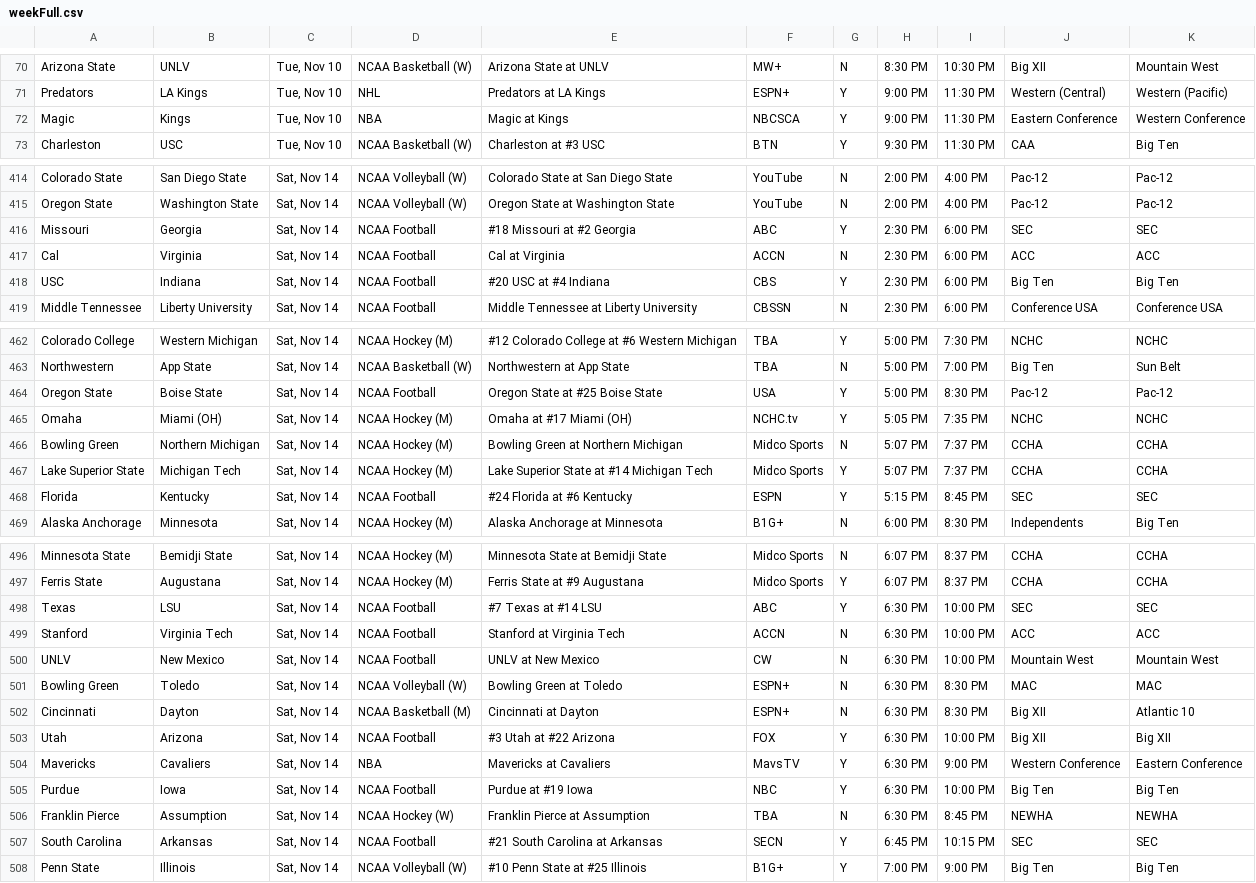
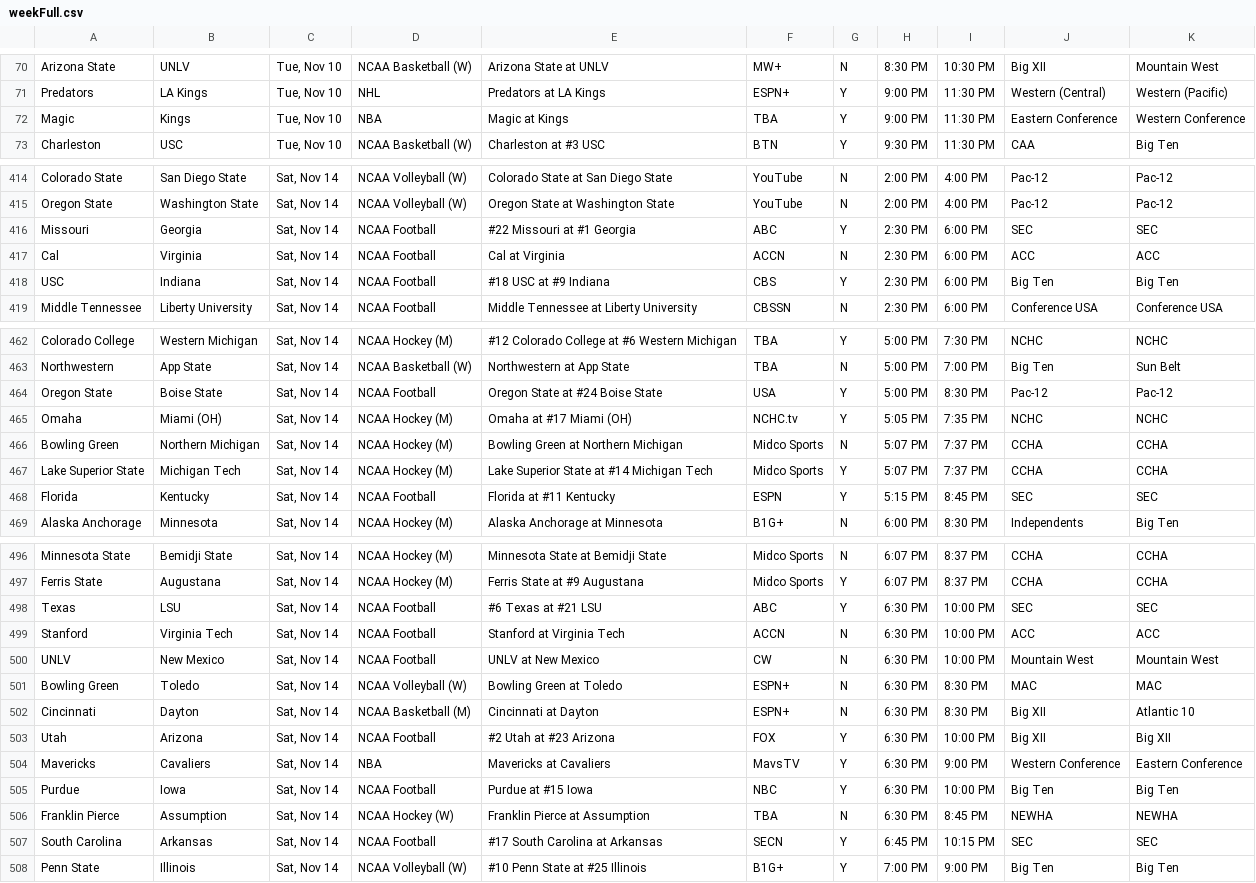
Before and after one commit to matthewkilleen0830/Sports-Viewing-Schedule, a CSV file: currentWeek/weekFull.csv, drawn as a sheet; only a part is shown, gaps mark what is left out; the diff covers the shown part only.

```diff
--- a/currentWeek/weekFull.csv
+++ b/currentWeek/weekFull.csv
@@ -71,3 +71,3 @@ Arizona State,UNLV,"Tue, Nov 10",NCAA Basketball (W),Arizona State at UNLV,MW+,N
 Predators,LA Kings,"Tue, Nov 10",NHL,Predators at LA Kings,ESPN+,Y,9:00 PM,11:30 PM,Western (Central),Western (Pacific)
-Magic,Kings,"Tue, Nov 10",NBA,Magic at Kings,NBCSCA,Y,9:00 PM,11:30 PM,Eastern Conference,Western Conference
+Magic,Kings,"Tue, Nov 10",NBA,Magic at Kings,TBA,Y,9:00 PM,11:30 PM,Eastern Conference,Western Conference
 Charleston,USC,"Tue, Nov 10",NCAA Basketball (W),Charleston at #3 USC,BTN,Y,9:30 PM,11:30 PM,CAA,Big Ten
@@ -415,5 +415,5 @@ Colorado State,San Diego State,"Sat, Nov 14",NCAA Volleyball (W),Colorado State
 Oregon State,Washington State,"Sat, Nov 14",NCAA Volleyball (W),Oregon State at Washington State,YouTube,N,2:00 PM,4:00 PM,Pac-12,Pac-12
-Missouri,Georgia,"Sat, Nov 14",NCAA Football,#18 Missouri at #2 Georgia,ABC,Y,2:30 PM,6:00 PM,SEC,SEC
+Missouri,Georgia,"Sat, Nov 14",NCAA Football,#22 Missouri at #1 Georgia,ABC,Y,2:30 PM,6:00 PM,SEC,SEC
 Cal,Virginia,"Sat, Nov 14",NCAA Football,Cal at Virginia,ACCN,N,2:30 PM,6:00 PM,ACC,ACC
-USC,Indiana,"Sat, Nov 14",NCAA Football,#20 USC at #4 Indiana,CBS,Y,2:30 PM,6:00 PM,Big Ten,Big Ten
+USC,Indiana,"Sat, Nov 14",NCAA Football,#18 USC at #9 Indiana,CBS,Y,2:30 PM,6:00 PM,Big Ten,Big Ten
 Middle Tennessee,Liberty University,"Sat, Nov 14",NCAA Football,Middle Tennessee at Liberty University,CBSSN,N,2:30 PM,6:00 PM,Conference USA,Conference USA
@@ -463,3 +463,3 @@ Colorado College,Western Michigan,"Sat, Nov 14",NCAA Hockey (M),#12 Colorado Col
 Northwestern,App State,"Sat, Nov 14",NCAA Basketball (W),Northwestern at App State,TBA,N,5:00 PM,7:00 PM,Big Ten,Sun Belt
-Oregon State,Boise State,"Sat, Nov 14",NCAA Football,Oregon State at #25 Boise State,USA,Y,5:00 PM,8:30 PM,Pac-12,Pac-12
+Oregon State,Boise State,"Sat, Nov 14",NCAA Football,Oregon State at #24 Boise State,USA,Y,5:00 PM,8:30 PM,Pac-12,Pac-12
 Omaha,Miami (OH),"Sat, Nov 14",NCAA Hockey (M),Omaha at #17 Miami (OH),NCHC.tv,Y,5:05 PM,7:35 PM,NCHC,NCHC
@@ -467,3 +467,3 @@ Bowling Green,Northern Michigan,"Sat, Nov 14",NCAA Hockey (M),Bowling Green at N
 Lake Superior State,Michigan Tech,"Sat, Nov 14",NCAA Hockey (M),Lake Superior State at #14 Michigan Tech,Midco Sports,Y,5:07 PM,7:37 PM,CCHA,CCHA
-Florida,Kentucky,"Sat, Nov 14",NCAA Football,#24 Florida at #6 Kentucky,ESPN,Y,5:15 PM,8:45 PM,SEC,SEC
+Florida,Kentucky,"Sat, Nov 14",NCAA Football,Florida at #11 Kentucky,ESPN,Y,5:15 PM,8:45 PM,SEC,SEC
 Alaska Anchorage,Minnesota,"Sat, Nov 14",NCAA Hockey (M),Alaska Anchorage at Minnesota,B1G+,N,6:00 PM,8:30 PM,Independents,Big Ten
@@ -497,3 +497,3 @@ Minnesota State,Bemidji State,"Sat, Nov 14",NCAA Hockey (M),Minnesota State at B
 Ferris State,Augustana,"Sat, Nov 14",NCAA Hockey (M),Ferris State at #9 Augustana,Midco Sports,Y,6:07 PM,8:37 PM,CCHA,CCHA
-Texas,LSU,"Sat, Nov 14",NCAA Football,#7 Texas at #14 LSU,ABC,Y,6:30 PM,10:00 PM,SEC,SEC
+Texas,LSU,"Sat, Nov 14",NCAA Football,#6 Texas at #21 LSU,ABC,Y,6:30 PM,10:00 PM,SEC,SEC
 Stanford,Virginia Tech,"Sat, Nov 14",NCAA Football,Stanford at Virginia Tech,ACCN,N,6:30 PM,10:00 PM,ACC,ACC
@@ -502,7 +502,7 @@ Bowling Green,Toledo,"Sat, Nov 14",NCAA Volleyball (W),Bowling Green at Toledo,E
 Cincinnati,Dayton,"Sat, Nov 14",NCAA Basketball (M),Cincinnati at Dayton,ESPN+,N,6:30 PM,8:30 PM,Big XII,Atlantic 10
-Utah,Arizona,"Sat, Nov 14",NCAA Football,#3 Utah at #22 Arizona,FOX,Y,6:30 PM,10:00 PM,Big XII,Big XII
+Utah,Arizona,"Sat, Nov 14",NCAA Football,#2 Utah at #23 Arizona,FOX,Y,6:30 PM,10:00 PM,Big XII,Big XII
 Mavericks,Cavaliers,"Sat, Nov 14",NBA,Mavericks at Cavaliers,MavsTV,Y,6:30 PM,9:00 PM,Western Conference,Eastern Conference
-Purdue,Iowa,"Sat, Nov 14",NCAA Football,Purdue at #19 Iowa,NBC,Y,6:30 PM,10:00 PM,Big Ten,Big Ten
+Purdue,Iowa,"Sat, Nov 14",NCAA Football,Purdue at #15 Iowa,NBC,Y,6:30 PM,10:00 PM,Big Ten,Big Ten
 Franklin Pierce,Assumption,"Sat, Nov 14",NCAA Hockey (W),Franklin Pierce at Assumption,TBA,N,6:30 PM,8:45 PM,NEWHA,NEWHA
-South Carolina,Arkansas,"Sat, Nov 14",NCAA Football,#21 South Carolina at Arkansas,SECN,Y,6:45 PM,10:15 PM,SEC,SEC
+South Carolina,Arkansas,"Sat, Nov 14",NCAA Football,#17 South Carolina at Arkansas,SECN,Y,6:45 PM,10:15 PM,SEC,SEC
 Penn State,Illinois,"Sat, Nov 14",NCAA Volleyball (W),#10 Penn State at #25 Illinois,B1G+,Y,7:00 PM,9:00 PM,Big Ten,Big Ten
```
Also changed, not shown: 18 edited cells elsewhere in this file.
